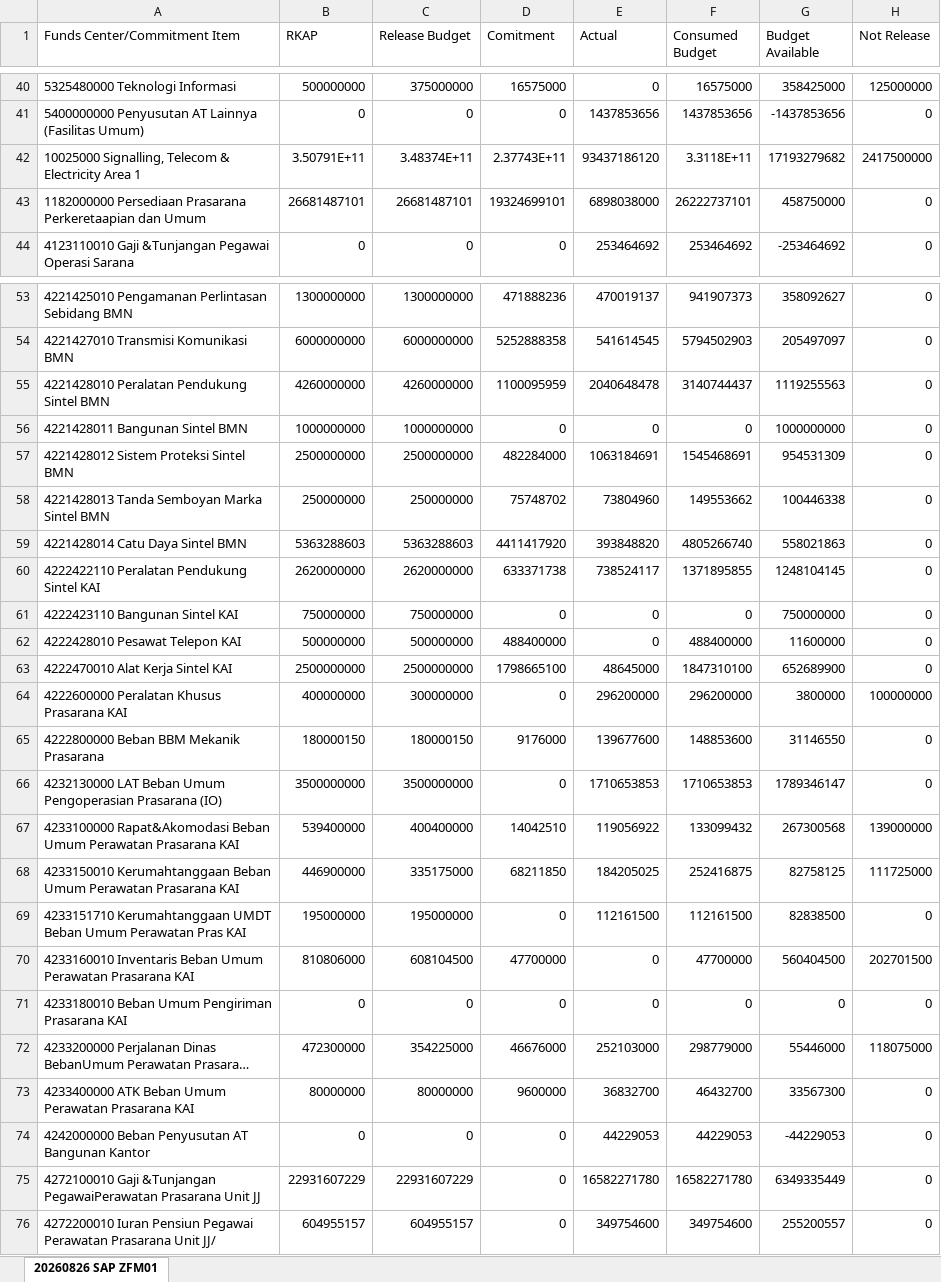
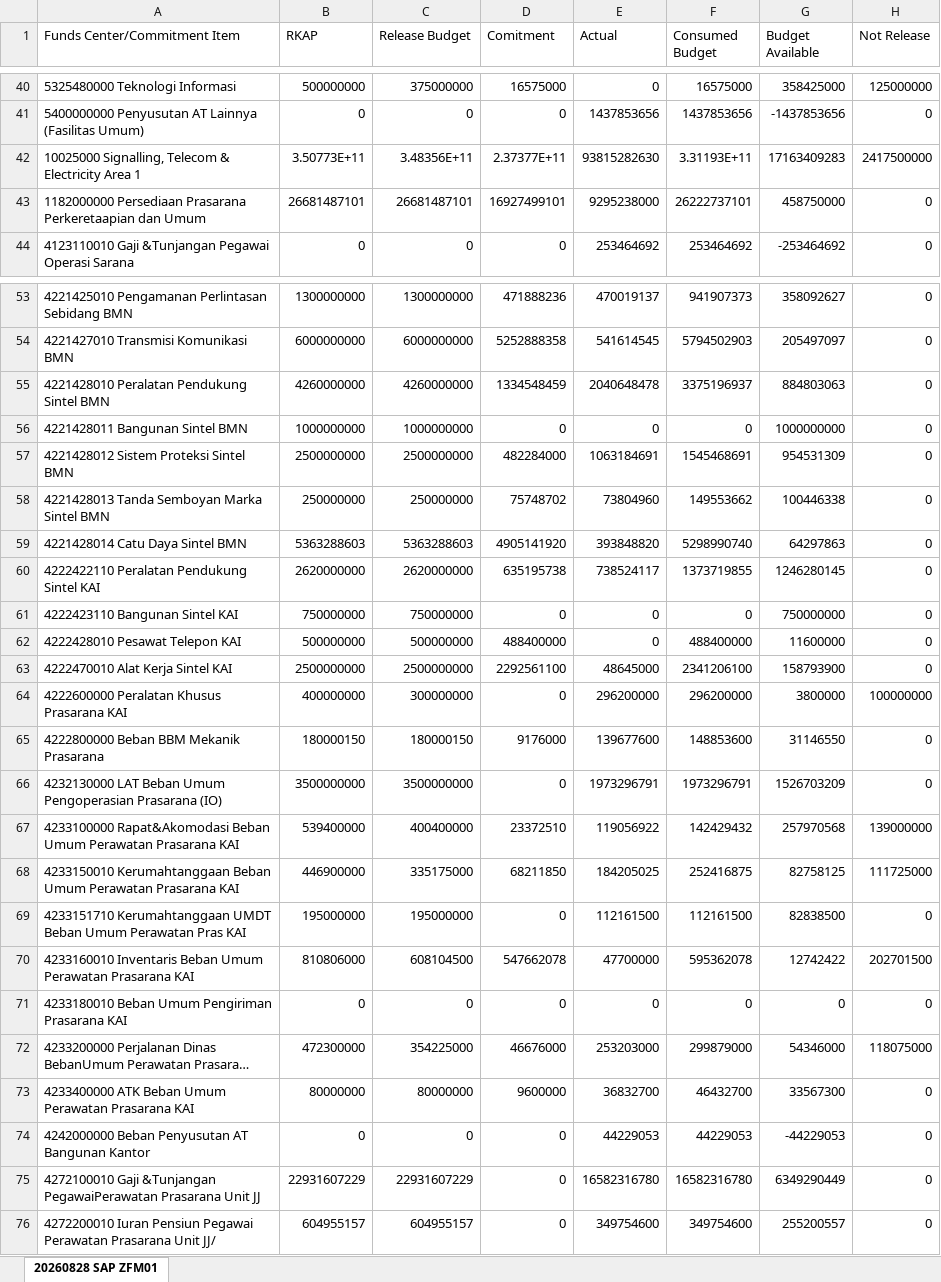
Before and after one commit to sanusizulfirmanlubis/mb52-data, an Excel workbook: data/rka.xlsx, sheet 20260828 SAP ZFM01, drawn as a sheet; only a part is shown, gaps mark what is left out; long unchanged cells end in …; values as stored, in another font and other column widths than the file's, no borders; removed rows and columns are numbered as before the commit, all else as after; the diff covers the shown part only; the diff names each change by its address in the sheet, - before the commit and + after, or states it on an @@ line.

```diff
--- a/data/rka.xlsx (sheet 20260828 SAP ZFM01)
+++ b/data/rka.xlsx (sheet 20260828 SAP ZFM01)
-sheet tab: 20260826 SAP ZFM01
+sheet tab: 20260828 SAP ZFM01
-row 42: 10025000 Signalling, Telecom & Electricity Area 1 | 3.50791E+11 | 3.48374E+11 | 2.37743E+11 | 93437186120 | 3.3118E+11 | 17193279682 | 2417500000
+row 42: 10025000 Signalling, Telecom & Electricity Area 1 | 3.50773E+11 | 3.48356E+11 | 2.37377E+11 | 93815282630 | 3.31193E+11 | 17163409283 | 2417500000
-D43 (Comitment): 19324699101
+D43 (Comitment): 16927499101
-E43 (Actual): 6898038000
+E43 (Actual): 9295238000
-D55 (Comitment): 1100095959
+D55 (Comitment): 1334548459
-F55 (Consumed Budget): 3140744437
+F55 (Consumed Budget): 3375196937
-G55 (Budget Available): 1119255563
+G55 (Budget Available): 884803063
-D59 (Comitment): 4411417920
+D59 (Comitment): 4905141920
-F59 (Consumed Budget): 4805266740
+F59 (Consumed Budget): 5298990740
-G59 (Budget Available): 558021863
+G59 (Budget Available): 64297863
-D60 (Comitment): 633371738
+D60 (Comitment): 635195738
-F60 (Consumed Budget): 1371895855
+F60 (Consumed Budget): 1373719855
-G60 (Budget Available): 1248104145
+G60 (Budget Available): 1246280145
-D63 (Comitment): 1798665100
+D63 (Comitment): 2292561100
-F63 (Consumed Budget): 1847310100
+F63 (Consumed Budget): 2341206100
-G63 (Budget Available): 652689900
+G63 (Budget Available): 158793900
-E66 (Actual): 1710653853
+E66 (Actual): 1973296791
-F66 (Consumed Budget): 1710653853
+F66 (Consumed Budget): 1973296791
-G66 (Budget Available): 1789346147
+G66 (Budget Available): 1526703209
-D67 (Comitment): 14042510
+D67 (Comitment): 23372510
-F67 (Consumed Budget): 133099432
+F67 (Consumed Budget): 142429432
-G67 (Budget Available): 267300568
+G67 (Budget Available): 257970568
-D70 (Comitment): 47700000
+D70 (Comitment): 547662078
-E70 (Actual): 0
+E70 (Actual): 47700000
-F70 (Consumed Budget): 47700000
+F70 (Consumed Budget): 595362078
-G70 (Budget Available): 560404500
+G70 (Budget Available): 12742422
-E72 (Actual): 252103000
+E72 (Actual): 253203000
-F72 (Consumed Budget): 298779000
+F72 (Consumed Budget): 299879000
-G72 (Budget Available): 55446000
+G72 (Budget Available): 54346000
-E75 (Actual): 16582271780
+E75 (Actual): 16582316780
-F75 (Consumed Budget): 16582271780
+F75 (Consumed Budget): 16582316780
-G75 (Budget Available): 6349335449
+G75 (Budget Available): 6349290449
```
Also changed, not shown: 2 added rows, 2 removed rows and 309 edited cells elsewhere in this sheet.
